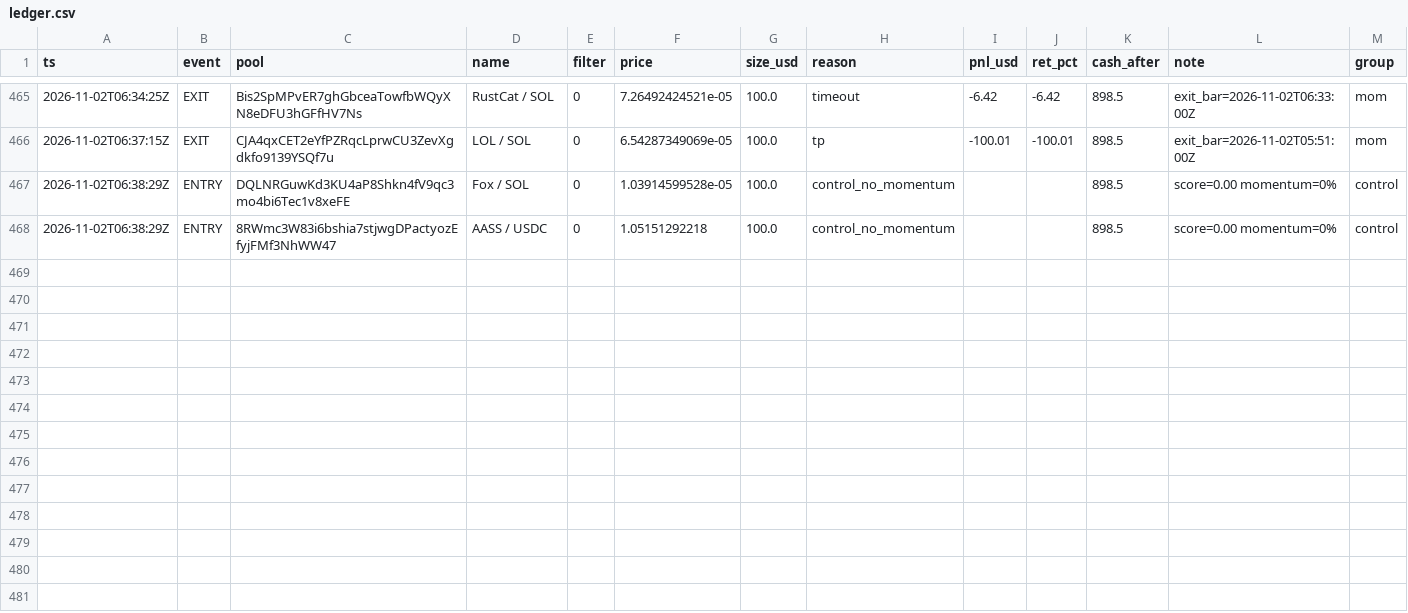
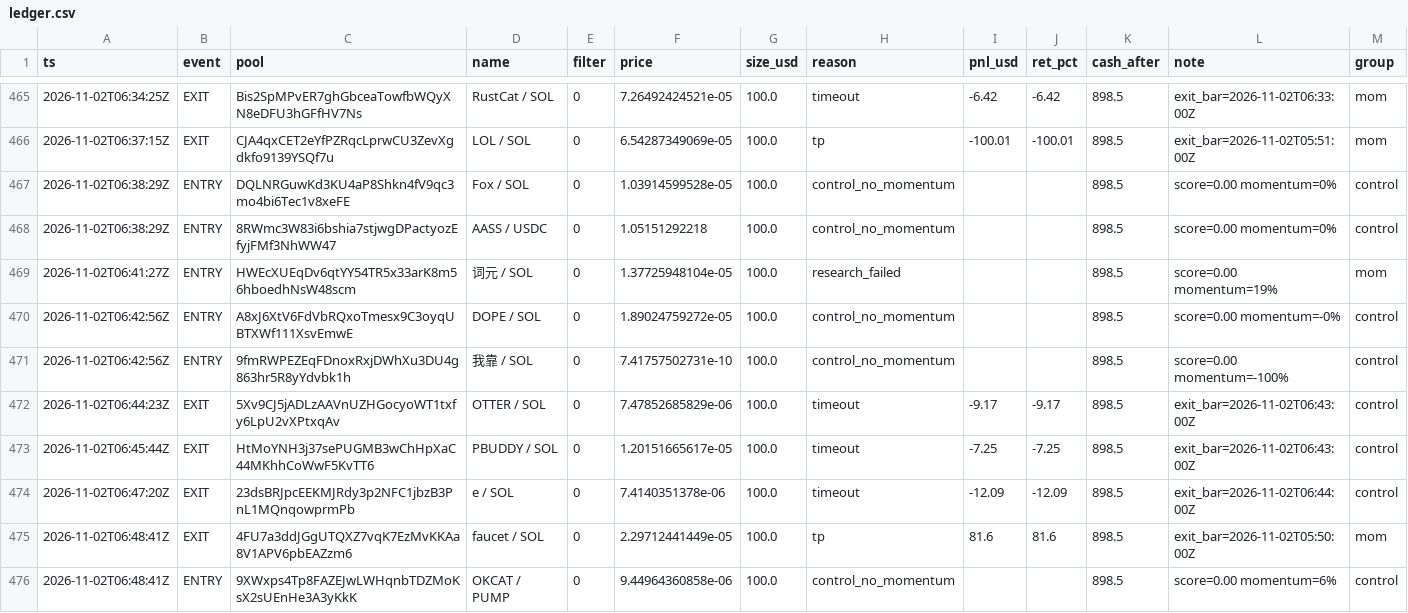
Before and after one commit to twangy2157/paper-trader-sim., a CSV file: paper_data/ledger.csv, drawn as a sheet; only a part is shown, gaps mark what is left out.

```diff
--- a/paper_data/ledger.csv
+++ b/paper_data/ledger.csv
@@ -468 +468,9 @@ ts,event,pool,name,filter,price,size_usd,reason,pnl_usd,ret_pct,cash_after,note,
 2026-11-02T06:38:29Z,ENTRY,8RWmc3W83i6bshia7stjwgDPactyozEfyjFMf3NhWW47,AASS / USDC,0,1.05151292218,100.0,control_no_momentum,,,898.5,score=0.00 momentum=0%,control
+2026-11-02T06:41:27Z,ENTRY,HWEcXUEqDv6qtYY54TR5x33arK8m56hboedhNsW48scm,词元 / SOL,0,1.37725948104e-05,100.0,research_failed,,,898.5,score=0.00 momentum=19%,mom
+2026-11-02T06:42:56Z,ENTRY,A8xJ6XtV6FdVbRQxoTmesx9C3oyqUBTXWf111XsvEmwE,DOPE / SOL,0,1.89024759272e-05,100.0,control_no_momentum,,,898.5,score=0.00 momentum=-0%,control
+2026-11-02T06:42:56Z,ENTRY,9fmRWPEZEqFDnoxRxjDWhXu3DU4g863hr5R8yYdvbk1h,我靠 / SOL,0,7.41757502731e-10,100.0,control_no_momentum,,,898.5,score=0.00 momentum=-100%,control
+2026-11-02T06:44:23Z,EXIT,5Xv9CJ5jADLzAAVnUZHGocyoWT1txfy6LpU2vXPtxqAv,OTTER / SOL,0,7.47852685829e-06,100.0,timeout,-9.17,-9.17,898.5,exit_bar=2026-11-02T06:43:00Z,control
+2026-11-02T06:45:44Z,EXIT,HtMoYNH3j37sePUGMB3wChHpXaC44MKhhCoWwF5KvTT6,PBUDDY / SOL,0,1.20151665617e-05,100.0,timeout,-7.25,-7.25,898.5,exit_bar=2026-11-02T06:43:00Z,control
+2026-11-02T06:47:20Z,EXIT,23dsBRJpcEEKMJRdy3p2NFC1jbzB3PnL1MQnqowprmPb,e / SOL,0,7.4140351378e-06,100.0,timeout,-12.09,-12.09,898.5,exit_bar=2026-11-02T06:44:00Z,control
+2026-11-02T06:48:41Z,EXIT,4FU7a3ddJGgUTQXZ7vqK7EzMvKKAa8V1APV6pbEAZzm6,faucet / SOL,0,2.29712441449e-05,100.0,tp,81.6,81.6,898.5,exit_bar=2026-11-02T05:50:00Z,mom
+2026-11-02T06:48:41Z,ENTRY,9XWxps4Tp8FAZEJwLWHqnbTDZMoKsX2sUEnHe3A3yKkK,OKCAT / PUMP,0,9.44964360858e-06,100.0,control_no_momentum,,,898.5,score=0.00 momentum=6%,control
```
Also changed, not shown: paper_data/variants.csv, 3 other files.
